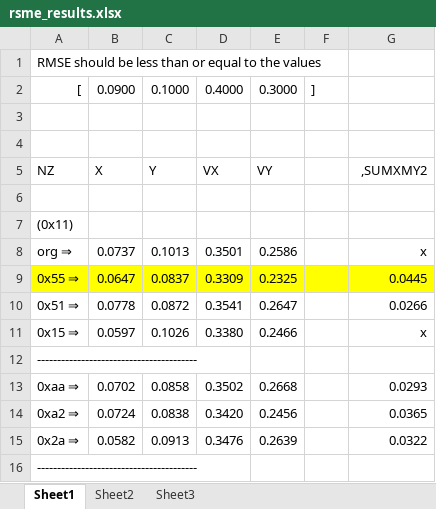
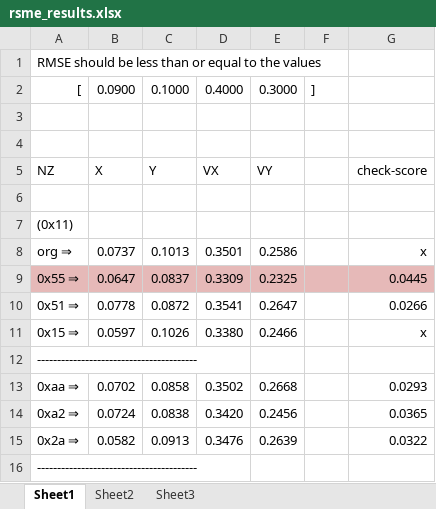
Before and after one commit to KSHIBA-HHQ/UKF, an Excel workbook: rsme_results.xlsx, sheet Sheet1, drawn as a sheet; only a part is shown; values as stored, in another font and other column widths than the file's, no borders; the diff names each change by its address in the sheet, - before the commit and + after, or states it on an @@ line.

Commit message:
Add files via upload

```diff
--- a/rsme_results.xlsx (sheet Sheet1)
+++ b/rsme_results.xlsx (sheet Sheet1)
-G5: ,SUMXMY2
+G5: check-score
-A9:G9 fill: #FFFF00
+A9:G9 fill: #E6B9B8
```
